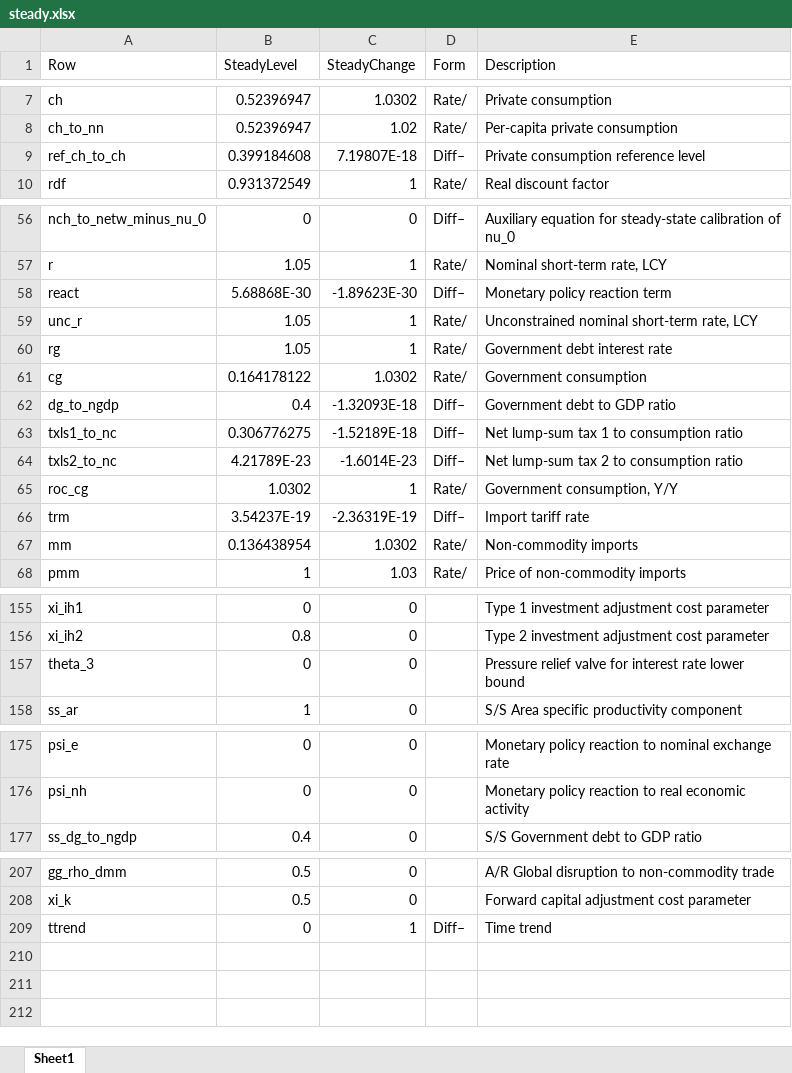
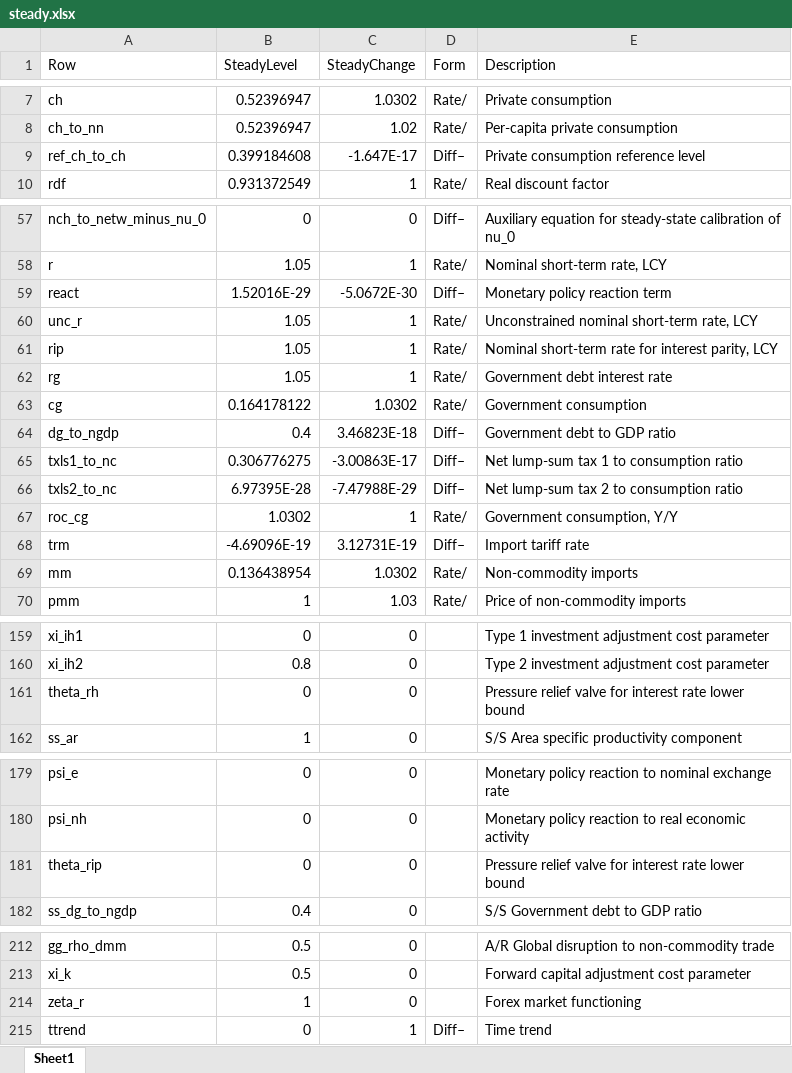
Before and after one commit to igpmn/gees, an Excel workbook: +model/+autarky/steady.xlsx, sheet Sheet1, drawn as a sheet; only a part is shown, gaps mark what is left out; values as stored, in another font and other column widths than the file's, no borders; addresses are those after the commit; the diff covers the shown part only; the diff names each change by its address in the sheet, - before the commit and + after, or states it on an @@ line.

```diff
--- a/+model/+autarky/steady.xlsx (sheet Sheet1)
+++ b/+model/+autarky/steady.xlsx (sheet Sheet1)
-C9 (SteadyChange): 7.19807E-18
+C9 (SteadyChange): -1.647E-17
-B59 (SteadyLevel): 5.68868E-30
+B59 (SteadyLevel): 1.52016E-29
-C59 (SteadyChange): -1.89623E-30
+C59 (SteadyChange): -5.0672E-30
+row 61: rip | 1.05 | 1 | Rate/ | Nominal short-term rate for interest parity, LCY
-C64 (SteadyChange): -1.32093E-18
+C64 (SteadyChange): 3.46823E-18
-C65 (SteadyChange): -1.52189E-18
+C65 (SteadyChange): -3.00863E-17
-B66 (SteadyLevel): 4.21789E-23
+B66 (SteadyLevel): 6.97395E-28
-C66 (SteadyChange): -1.6014E-23
+C66 (SteadyChange): -7.47988E-29
-B68 (SteadyLevel): 3.54237E-19
+B68 (SteadyLevel): -4.69096E-19
-C68 (SteadyChange): -2.36319E-19
+C68 (SteadyChange): 3.12731E-19
-A161 (Row): theta_3
+A161 (Row): theta_rh
+row 181: theta_rip | 0 | 0 |  | Pressure relief valve for interest rate lower bound
+row 214: zeta_r | 1 | 0 |  | Forex market functioning
```
Also changed, not shown: 3 added rows and 17 edited cells elsewhere in this sheet, +model/+global4A/steady.xlsx, +model/+symmetric2A/steady.xlsx, 10 other files.
